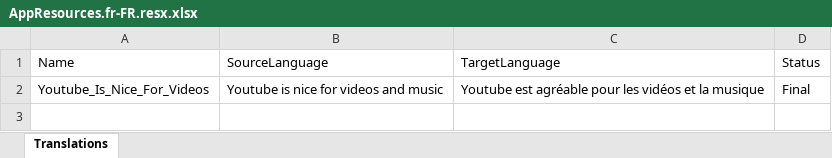
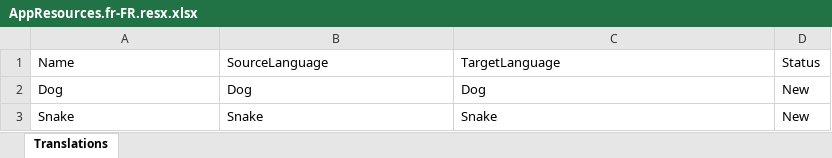
Before and after one commit to JoacimWall/Visual-studio-multilingual-extension, an Excel workbook: src/Samples/MultilingualExtensionExample/MultilingualExtensionExample/Resources/AppResources.fr-FR.resx.xlsx, sheet Translations, drawn as a sheet; values as stored, in another font and other column widths than the file's, no borders; removed rows and columns are numbered as before the commit, all else as after; the diff names each change by its address in the sheet, - before the commit and + after, or states it on an @@ line.

```diff
--- a/src/Samples/MultilingualExtensionExample/MultilingualExtensionExample/Resources/AppResources.fr-FR.resx.xlsx (sheet Translations)
+++ b/src/Samples/MultilingualExtensionExample/MultilingualExtensionExample/Resources/AppResources.fr-FR.resx.xlsx (sheet Translations)
-row 2: Youtube_Is_Nice_For_Videos | Youtube is nice for videos and music | Youtube est agréable pour les vidéos et la musique | Final
+row 2: Dog | Dog | Dog | New
+row 3: Snake | Snake | Snake | New
```
Also changed, not shown: src/Samples/MultilingualExtensionExample/MultilingualExtensionExample/Resources/AppResources.nb-NO.resx.xlsx, src/Samples/MultilingualExtensionExample/MultilingualExtensionExample/Resources/AppResources.sv-SE.resx.xlsx, 7 other files.
